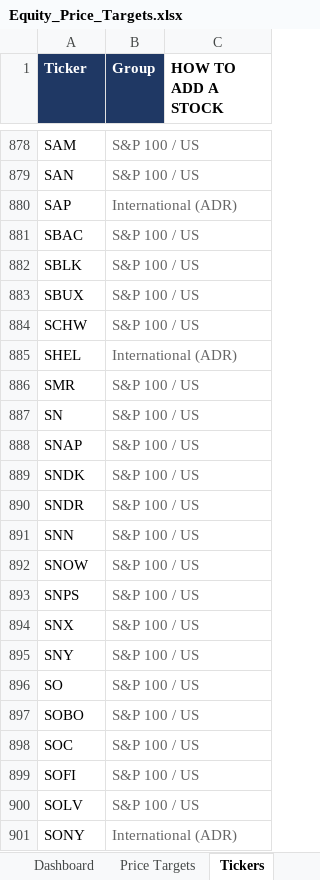
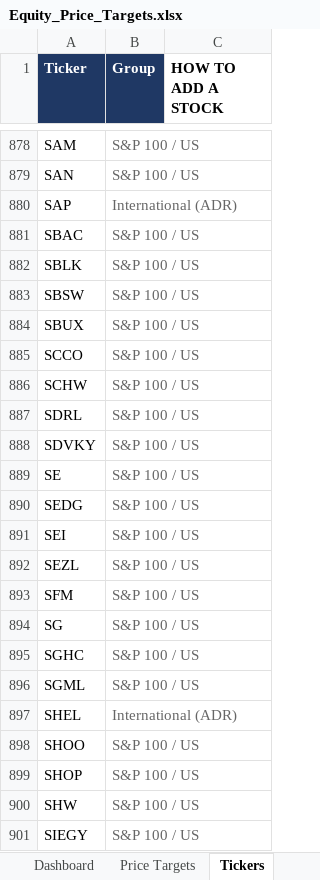
Before and after one commit to williamkellyjr123-source/equity-price-targets, an Excel workbook: Equity_Price_Targets.xlsx, sheet Tickers, drawn as a sheet; only a part is shown, gaps mark what is left out; the shorter side is filled out with more unchanged rows; values as stored, in another font and other column widths than the file's, no borders; the diff covers the shown part only; the diff names each change by its address in the sheet, - before the commit and + after, or states it on an @@ line.

```diff
--- a/Equity_Price_Targets.xlsx (sheet Tickers)
+++ b/Equity_Price_Targets.xlsx (sheet Tickers)
+row 883: SBSW | S&P 100 / US
+row 885: SCCO | S&P 100 / US
+row 887: SDRL | S&P 100 / US
+row 888: SDVKY | S&P 100 / US
+row 889: SE | S&P 100 / US
+row 890: SEDG | S&P 100 / US
+row 891: SEI | S&P 100 / US
+row 892: SEZL | S&P 100 / US
+row 893: SFM | S&P 100 / US
+row 894: SG | S&P 100 / US
+row 895: SGHC | S&P 100 / US
+row 896: SGML | S&P 100 / US
+row 898: SHOO | S&P 100 / US
+row 899: SHOP | S&P 100 / US
+row 900: SHW | S&P 100 / US
+row 901: SIEGY | S&P 100 / US
```
Also changed, not shown: 13 added rows and 28 removed rows elsewhere in this sheet, sheet Price Targets, sheet Dashboard, 2 other files.
